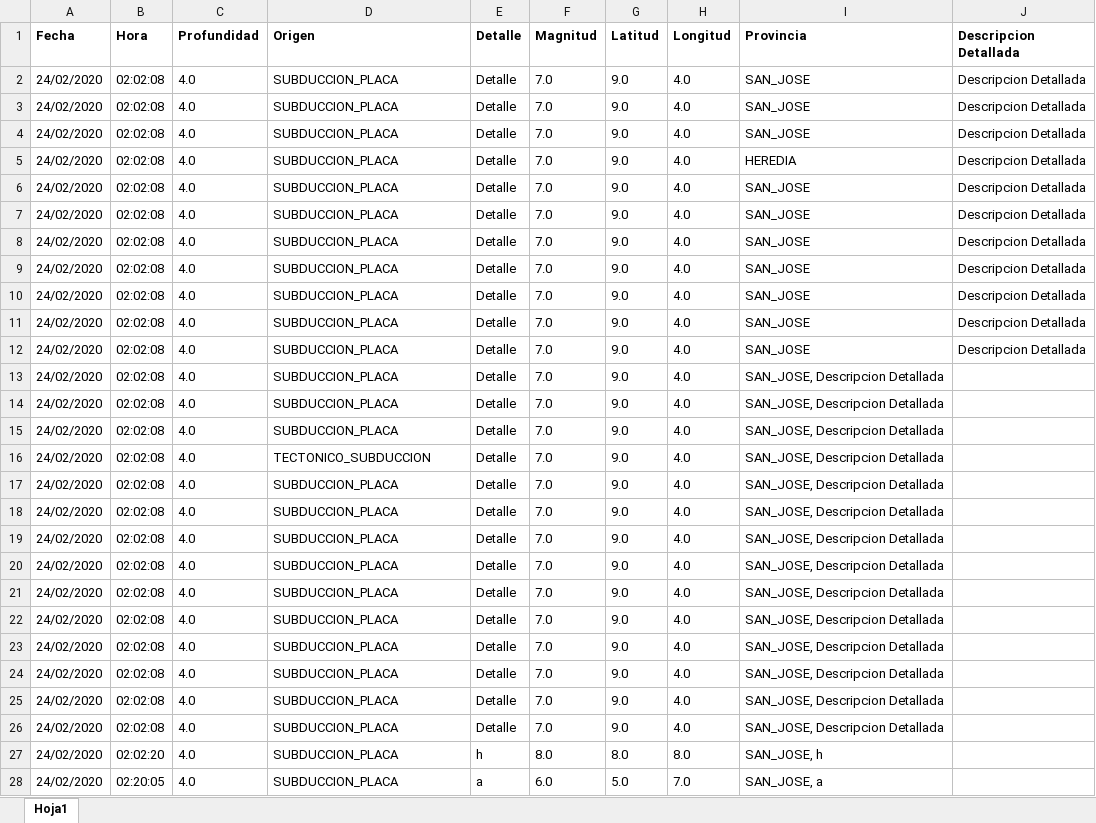
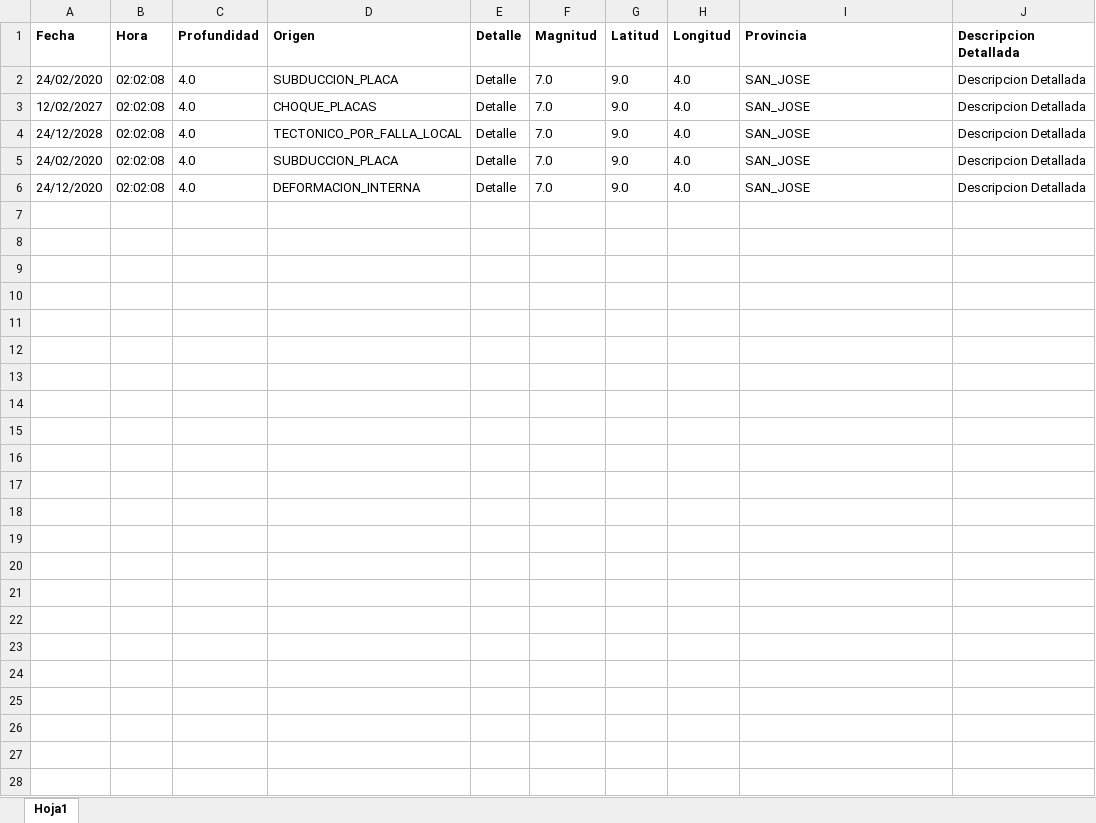
Before and after one commit to AllisonSFlores/Proyecto-1-de-POO-2020, an Excel workbook: Proyecto1_Sistema_Sismico/BD.xlsx, sheet Hoja1, drawn as a sheet; values as stored, in another font and other column widths than the file's, no borders; removed rows and columns are numbered as before the commit, all else as after; the diff names each change by its address in the sheet, - before the commit and + after, or states it on an @@ line.

```diff
--- a/Proyecto1_Sistema_Sismico/BD.xlsx (sheet Hoja1)
+++ b/Proyecto1_Sistema_Sismico/BD.xlsx (sheet Hoja1)
+row 3: 12/02/2027 | 02:02:08 | 4.0 | CHOQUE_PLACAS | Detalle | 7.0 | 9.0 | 4.0 | SAN_JOSE | Descripcion Detallada
+row 4: 24/12/2028 | 02:02:08 | 4.0 | TECTONICO_POR_FALLA_LOCAL | Detalle | 7.0 | 9.0 | 4.0 | SAN_JOSE | Descripcion Detallada
-A6 (Fecha): 24/02/2020
+A6 (Fecha): 24/12/2020
-D6 (Origen): SUBDUCCION_PLACA
+D6 (Origen): DEFORMACION_INTERNA
-row 5: 24/02/2020 | 02:02:08 | 4.0 | SUBDUCCION_PLACA | Detalle | 7.0 | 9.0 | 4.0 | HEREDIA | Descripcion Detallada
-row 6: 24/02/2020 | 02:02:08 | 4.0 | SUBDUCCION_PLACA | Detalle | 7.0 | 9.0 | 4.0 | SAN_JOSE | Descripcion Detallada
-row 7: 24/02/2020 | 02:02:08 | 4.0 | SUBDUCCION_PLACA | Detalle | 7.0 | 9.0 | 4.0 | SAN_JOSE | Descripcion Detallada
-row 8: 24/02/2020 | 02:02:08 | 4.0 | SUBDUCCION_PLACA | Detalle | 7.0 | 9.0 | 4.0 | SAN_JOSE | Descripcion Detallada
-row 9: 24/02/2020 | 02:02:08 | 4.0 | SUBDUCCION_PLACA | Detalle | 7.0 | 9.0 | 4.0 | SAN_JOSE | Descripcion Detallada
-row 10: 24/02/2020 | 02:02:08 | 4.0 | SUBDUCCION_PLACA | Detalle | 7.0 | 9.0 | 4.0 | SAN_JOSE | Descripcion Detallada
-row 11: 24/02/2020 | 02:02:08 | 4.0 | SUBDUCCION_PLACA | Detalle | 7.0 | 9.0 | 4.0 | SAN_JOSE | Descripcion Detallada
-row 12: 24/02/2020 | 02:02:08 | 4.0 | SUBDUCCION_PLACA | Detalle | 7.0 | 9.0 | 4.0 | SAN_JOSE | Descripcion Detallada
-row 13: 24/02/2020 | 02:02:08 | 4.0 | SUBDUCCION_PLACA | Detalle | 7.0 | 9.0 | 4.0 | SAN_JOSE, Descripcion Detallada
-row 14: 24/02/2020 | 02:02:08 | 4.0 | SUBDUCCION_PLACA | Detalle | 7.0 | 9.0 | 4.0 | SAN_JOSE, Descripcion Detallada
-row 15: 24/02/2020 | 02:02:08 | 4.0 | SUBDUCCION_PLACA | Detalle | 7.0 | 9.0 | 4.0 | SAN_JOSE, Descripcion Detallada
-row 16: 24/02/2020 | 02:02:08 | 4.0 | TECTONICO_SUBDUCCION | Detalle | 7.0 | 9.0 | 4.0 | SAN_JOSE, Descripcion Detallada
-row 17: 24/02/2020 | 02:02:08 | 4.0 | SUBDUCCION_PLACA | Detalle | 7.0 | 9.0 | 4.0 | SAN_JOSE, Descripcion Detallada
-row 18: 24/02/2020 | 02:02:08 | 4.0 | SUBDUCCION_PLACA | Detalle | 7.0 | 9.0 | 4.0 | SAN_JOSE, Descripcion Detallada
-row 19: 24/02/2020 | 02:02:08 | 4.0 | SUBDUCCION_PLACA | Detalle | 7.0 | 9.0 | 4.0 | SAN_JOSE, Descripcion Detallada
-row 20: 24/02/2020 | 02:02:08 | 4.0 | SUBDUCCION_PLACA | Detalle | 7.0 | 9.0 | 4.0 | SAN_JOSE, Descripcion Detallada
-row 21: 24/02/2020 | 02:02:08 | 4.0 | SUBDUCCION_PLACA | Detalle | 7.0 | 9.0 | 4.0 | SAN_JOSE, Descripcion Detallada
-row 22: 24/02/2020 | 02:02:08 | 4.0 | SUBDUCCION_PLACA | Detalle | 7.0 | 9.0 | 4.0 | SAN_JOSE, Descripcion Detallada
-row 23: 24/02/2020 | 02:02:08 | 4.0 | SUBDUCCION_PLACA | Detalle | 7.0 | 9.0 | 4.0 | SAN_JOSE, Descripcion Detallada
-row 24: 24/02/2020 | 02:02:08 | 4.0 | SUBDUCCION_PLACA | Detalle | 7.0 | 9.0 | 4.0 | SAN_JOSE, Descripcion Detallada
-row 25: 24/02/2020 | 02:02:08 | 4.0 | SUBDUCCION_PLACA | Detalle | 7.0 | 9.0 | 4.0 | SAN_JOSE, Descripcion Detallada
-row 26: 24/02/2020 | 02:02:08 | 4.0 | SUBDUCCION_PLACA | Detalle | 7.0 | 9.0 | 4.0 | SAN_JOSE, Descripcion Detallada
-row 27: 24/02/2020 | 02:02:20 | 4.0 | SUBDUCCION_PLACA | h | 8.0 | 8.0 | 8.0 | SAN_JOSE, h
-row 28: 24/02/2020 | 02:20:05 | 4.0 | SUBDUCCION_PLACA | a | 6.0 | 5.0 | 7.0 | SAN_JOSE, a
```
Also changed, not shown: 3 other files.
